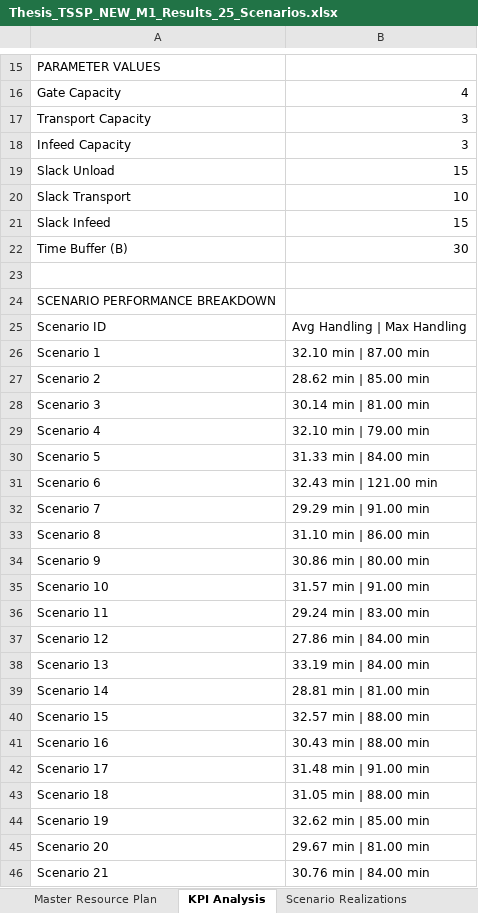
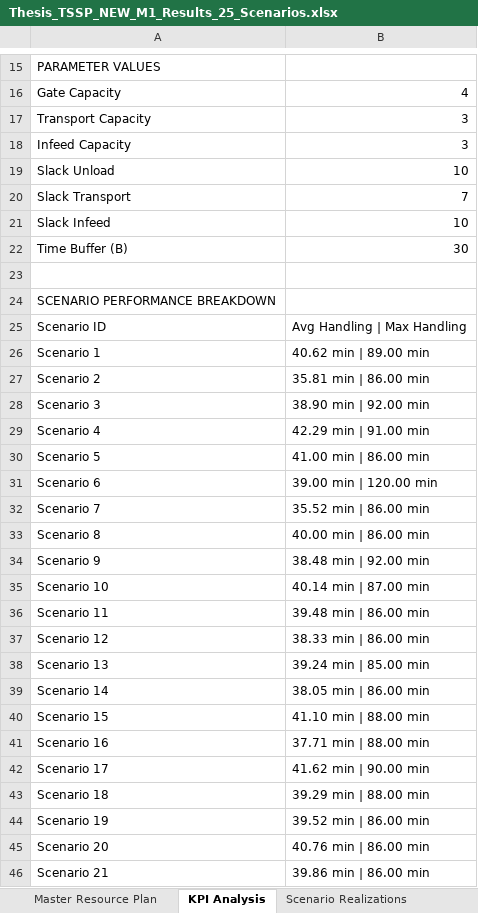
Before and after one commit to thibodebelie/cedric, an Excel workbook: Thesis_TSSP_NEW_M1_Results_25_Scenarios.xlsx, sheet KPI Analysis, drawn as a sheet; only a part is shown, gaps mark what is left out; values as stored, in another font and other column widths than the file's, no borders; the diff covers the shown part only; the diff names each change by its address in the sheet, - before the commit and + after, or states it on an @@ line.

```diff
--- a/Thesis_TSSP_NEW_M1_Results_25_Scenarios.xlsx (sheet KPI Analysis)
+++ b/Thesis_TSSP_NEW_M1_Results_25_Scenarios.xlsx (sheet KPI Analysis)
-B19: 15
+B19: 10
-B20: 10
+B20: 7
-B21: 15
+B21: 10
-B26: 32.10 min | 87.00 min
+B26: 40.62 min | 89.00 min
-B27: 28.62 min | 85.00 min
+B27: 35.81 min | 86.00 min
-B28: 30.14 min | 81.00 min
+B28: 38.90 min | 92.00 min
-B29: 32.10 min | 79.00 min
+B29: 42.29 min | 91.00 min
-B30: 31.33 min | 84.00 min
+B30: 41.00 min | 86.00 min
-B31: 32.43 min | 121.00 min
+B31: 39.00 min | 120.00 min
-B32: 29.29 min | 91.00 min
+B32: 35.52 min | 86.00 min
-B33: 31.10 min | 86.00 min
+B33: 40.00 min | 86.00 min
-B34: 30.86 min | 80.00 min
+B34: 38.48 min | 92.00 min
-B35: 31.57 min | 91.00 min
+B35: 40.14 min | 87.00 min
-B36: 29.24 min | 83.00 min
+B36: 39.48 min | 86.00 min
-B37: 27.86 min | 84.00 min
+B37: 38.33 min | 86.00 min
-B38: 33.19 min | 84.00 min
+B38: 39.24 min | 85.00 min
-B39: 28.81 min | 81.00 min
+B39: 38.05 min | 86.00 min
-B40: 32.57 min | 88.00 min
+B40: 41.10 min | 88.00 min
-B41: 30.43 min | 88.00 min
+B41: 37.71 min | 88.00 min
-B42: 31.48 min | 91.00 min
+B42: 41.62 min | 90.00 min
-B43: 31.05 min | 88.00 min
+B43: 39.29 min | 88.00 min
-B44: 32.62 min | 85.00 min
+B44: 39.52 min | 86.00 min
-B45: 29.67 min | 81.00 min
+B45: 40.76 min | 86.00 min
-B46: 30.76 min | 84.00 min
+B46: 39.86 min | 86.00 min
```
Also changed, not shown: 23 edited cells elsewhere in this sheet, sheet Scenario Realizations, sheet Master Resource Plan, Thesis_TSSP_NEW_M1_Results_10_Scenarios.xlsx, Thesis_TSSP_NEW_M1_Results_1_Scenarios.xlsx, 16 other files.
